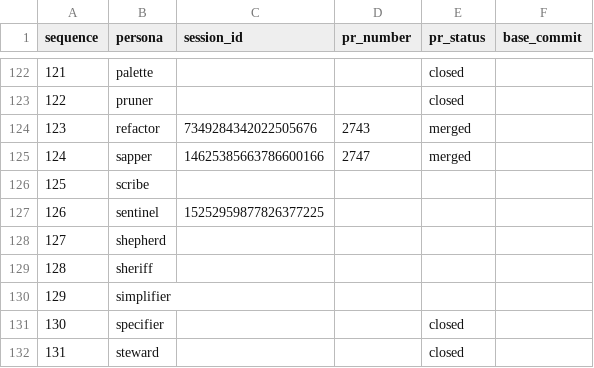
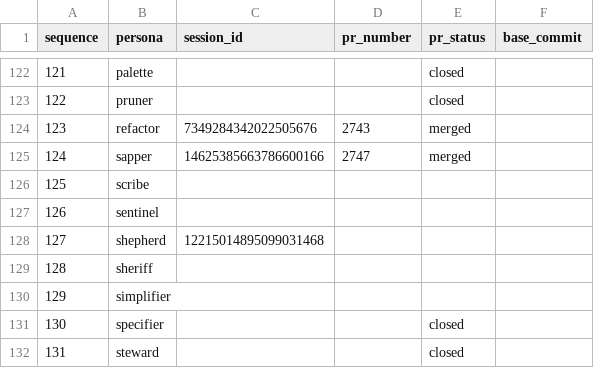
Before and after one commit to franklinbaldo/egregora, a CSV file: .team/schedule.csv, drawn as a sheet; only a part is shown, gaps mark what is left out.

```diff
--- a/.team/schedule.csv
+++ b/.team/schedule.csv
@@ -126,4 +126,4 @@ sequence,persona,session_id,pr_number,pr_status,base_commit
 125,scribe,,,,
-126,sentinel,15252959877826377225,,,
-127,shepherd,,,,
+126,sentinel,,,,
+127,shepherd,12215014895099031468,,,
 128,sheriff,,,,
```
